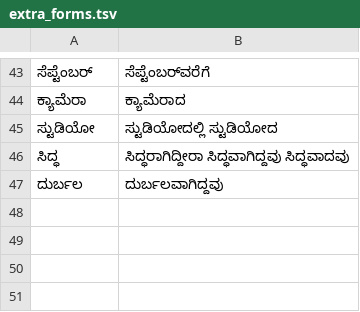
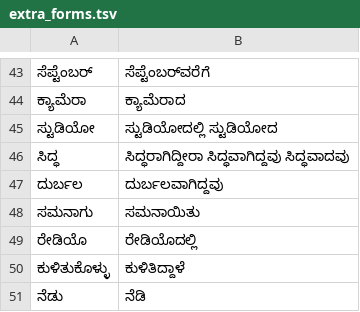
Before and after one commit to zavanton123/tayra-languages, a TSV file: tools/courses/kn/extra_forms.tsv, drawn as a sheet; only a part is shown, gaps mark what is left out; the diff names each change by its address in the sheet, - before the commit and + after, or states it on an @@ line.

Commit message:
Add Kannada forms the writers reported

```diff
--- a/tools/courses/kn/extra_forms.tsv
+++ b/tools/courses/kn/extra_forms.tsv
+row 48: ಸಮನಾಗು | ಸಮನಾಯಿತು
+row 49: ರೇಡಿಯೊ | ರೇಡಿಯೊದಲ್ಲಿ
+row 50: ಕುಳಿತುಕೊಳ್ಳು | ಕುಳಿತಿದ್ದಾಳೆ
+row 51: ನೆಡು | ನೆಡಿ
```
